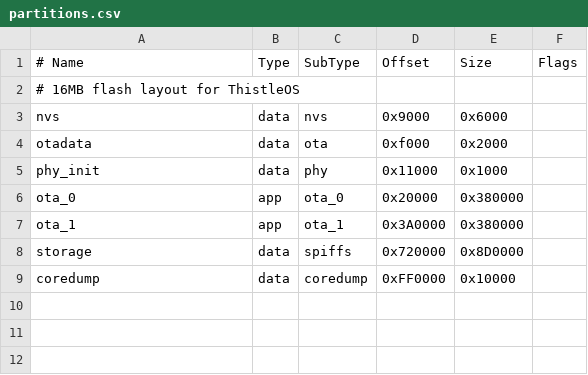
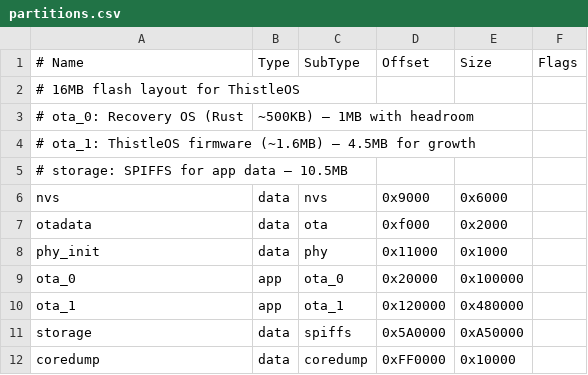
Before and after one commit to wan0net/thistle-os, a CSV file: partitions.csv, drawn as a sheet.

```diff
--- a/partitions.csv
+++ b/partitions.csv
@@ -2,2 +2,5 @@
 # 16MB flash layout for ThistleOS
+# ota_0: Recovery OS (Rust, ~500KB) — 1MB with headroom
+# ota_1: ThistleOS firmware (~1.6MB) — 4.5MB for growth
+# storage: SPIFFS for app data — 10.5MB
 nvs,       data, nvs,     0x9000,   0x6000,
@@ -5,5 +8,5 @@ otadata,   data, ota,     0xf000,   0x2000,
 phy_init,  data, phy,     0x11000,  0x1000,
-ota_0,     app,  ota_0,   0x20000,  0x380000,
-ota_1,     app,  ota_1,   0x3A0000, 0x380000,
-storage,   data, spiffs,  0x720000, 0x8D0000,
+ota_0,     app,  ota_0,   0x20000,  0x100000,
+ota_1,     app,  ota_1,   0x120000, 0x480000,
+storage,   data, spiffs,  0x5A0000, 0xA50000,
 coredump,  data, coredump,0xFF0000, 0x10000,
```
Also changed, not shown: 1 other file.
